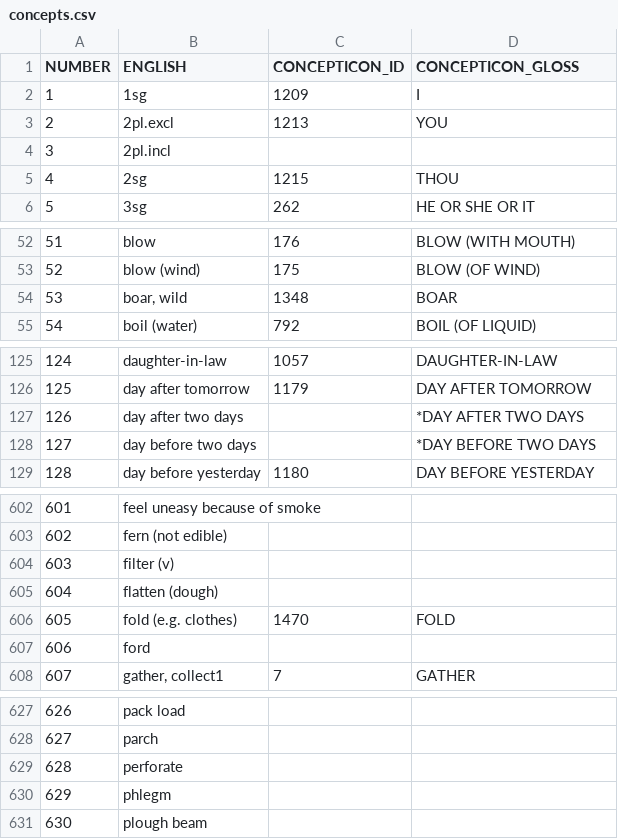
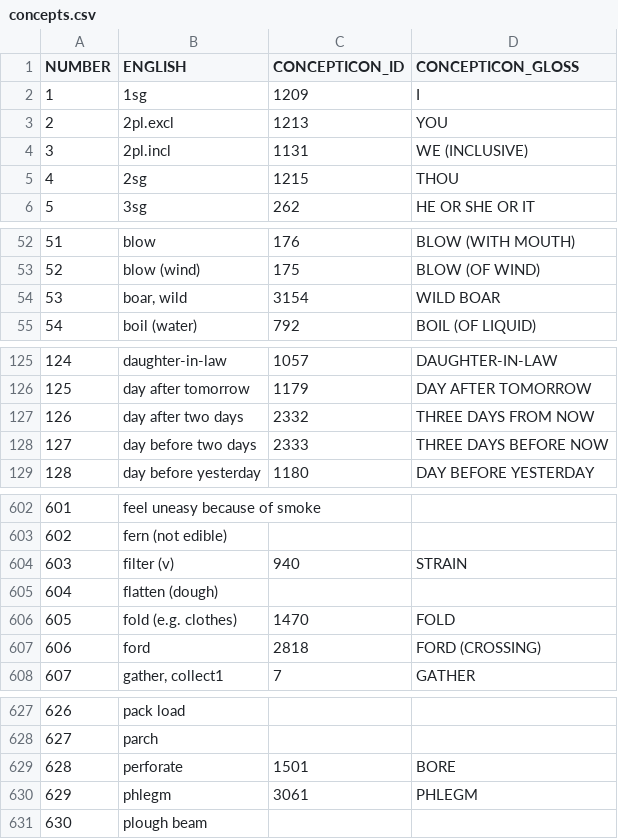
Before and after one commit to lexibank/bodtkhobwa, a CSV file: etc/concepts.csv, drawn as a sheet; only a part is shown, gaps mark what is left out; the diff covers the shown part only.

Commit message:
Fixing concept mapping with Concepticon changes.

```diff
--- a/etc/concepts.csv
+++ b/etc/concepts.csv
@@ -3,3 +3,3 @@
 "2","2pl.excl","1213","YOU"
-"3","2pl.incl","",""
+"3","2pl.incl","1131","WE (INCLUSIVE)"
 "4","2sg","1215","THOU"
@@ -53,3 +53,3 @@
 "52","blow (wind)","175","BLOW (OF WIND)"
-"53","boar, wild","1348","BOAR"
+"53","boar, wild","3154","WILD BOAR"
 "54","boil  (water)","792","BOIL (OF LIQUID)"
@@ -126,4 +126,4 @@
 "125","day after tomorrow","1179","DAY AFTER TOMORROW"
-"126","day after two days","","*DAY AFTER TWO DAYS"
-"127","day before two days","","*DAY BEFORE TWO DAYS"
+"126","day after two days","2332","THREE DAYS FROM NOW"
+"127","day before two days","2333","THREE DAYS BEFORE NOW"
 "128","day before yesterday","1180","DAY BEFORE YESTERDAY"
@@ -603,6 +603,6 @@
 "602","fern (not edible)",,
-"603","filter (v)",,
+"603","filter (v)",940,STRAIN
 "604","flatten (dough)",,
 "605","fold (e.g. clothes)",1470,FOLD
-"606","ford",,
+"606","ford",2818,"FORD (CROSSING)"
 "607","gather, collect1",7,GATHER
@@ -628,4 +628,4 @@
 "627","parch",,
-"628","perforate",,
-"629","phlegm",,
+"628","perforate",1501,"BORE"
+"629","phlegm",3061,PHLEGM
 "630","plough beam",,
```
Also changed, not shown: 60 edited cells elsewhere in this file, 1 other file.
